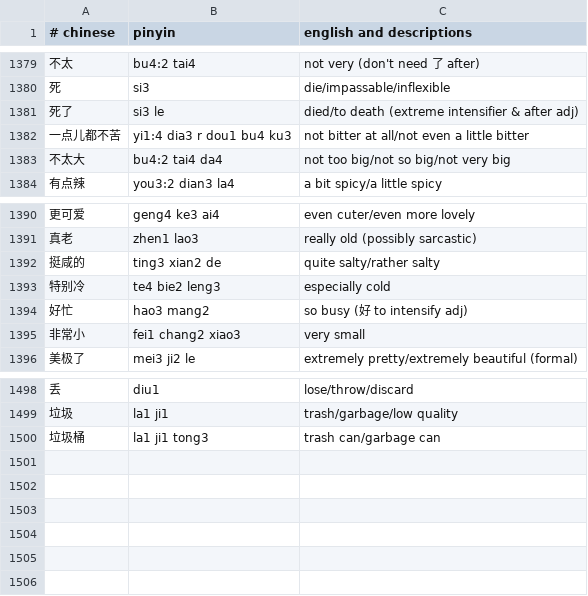
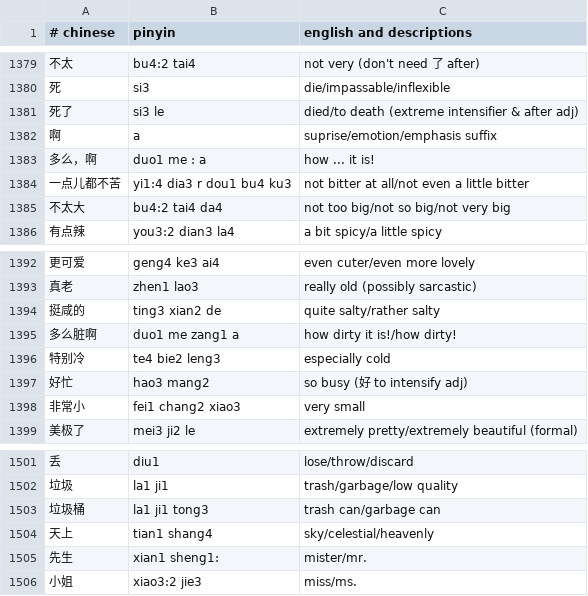
Before and after one commit to nickrusso42518/zhong, a CSV file: inputs/default.csv, drawn as a sheet; only a part is shown, gaps mark what is left out.

Commit message:
words [ci skip]

```diff
--- a/inputs/default.csv
+++ b/inputs/default.csv
@@ -1381,2 +1381,4 @@
 死了,si3 le,died/to death (extreme intensifier & after adj)
+啊,a,suprise/emotion/emphasis suffix
+多么，啊,duo1 me : a,how ... it is!
 一点儿都不苦,yi1:4 dia3 r dou1 bu4 ku3,not bitter at all/not even a little bitter
@@ -1392,2 +1394,3 @@
 挺咸的,ting3 xian2 de,quite salty/rather salty
+多么脏啊,duo1 me zang1 a,how dirty it is!/how dirty!
 特别冷,te4 bie2 leng3,especially cold
@@ -1500 +1503,4 @@
 垃圾桶,la1 ji1 tong3,trash can/garbage can
+天上,tian1 shang4,sky/celestial/heavenly
+先生,xian1 sheng1:,mister/mr.
+小姐,xiao3:2 jie3,miss/ms.
```
